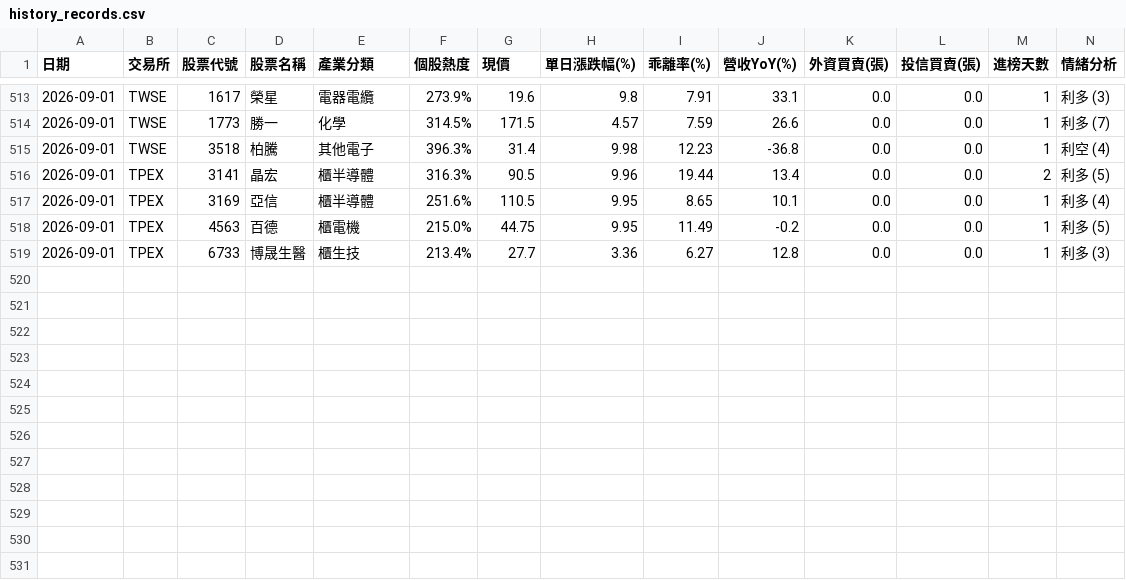
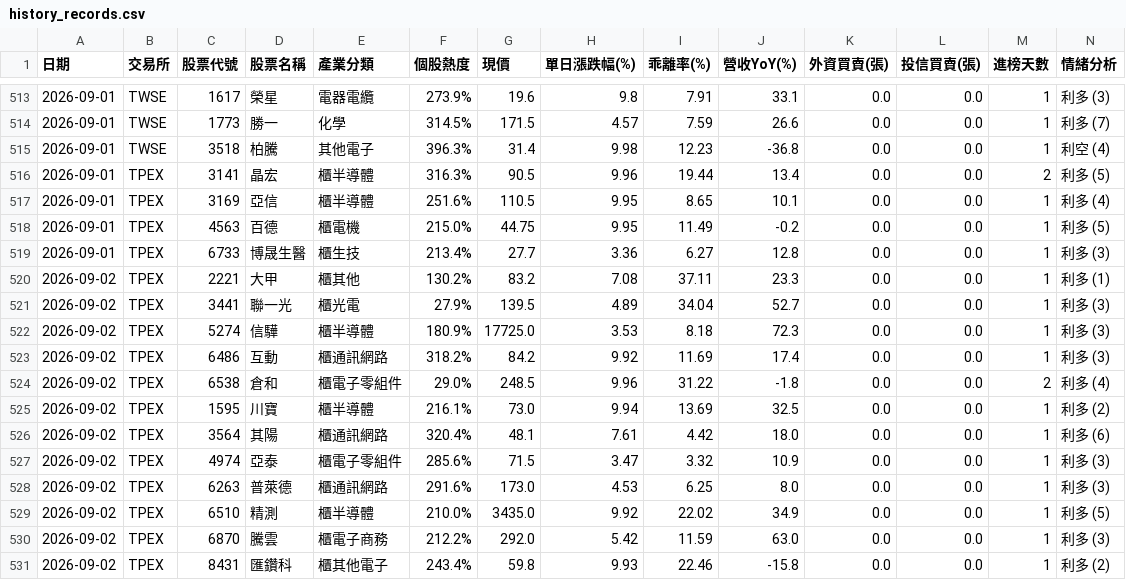
Before and after one commit to ns30178/tw-hot-stocks, a CSV file: history_records.csv, drawn as a sheet; only a part is shown, gaps mark what is left out; rows hold the shown columns only; the diff names each change by its address in the sheet, - before the commit and + after, or states it on an @@ line.

```diff
--- a/history_records.csv
+++ b/history_records.csv
+row 520: 2026-09-02 | TPEX | 2221 | 大甲 | 櫃其他 | 130.2% | 83.2 | 7.08 | 37.11 | 23.3 | 0.0 | 0.0 | 1 | 利多 (1)
+row 521: 2026-09-02 | TPEX | 3441 | 聯一光 | 櫃光電 | 27.9% | 139.5 | 4.89 | 34.04 | 52.7 | 0.0 | 0.0 | 1 | 利多 (3)
+row 522: 2026-09-02 | TPEX | 5274 | 信驊 | 櫃半導體 | 180.9% | 17725.0 | 3.53 | 8.18 | 72.3 | 0.0 | 0.0 | 1 | 利多 (3)
+row 523: 2026-09-02 | TPEX | 6486 | 互動 | 櫃通訊網路 | 318.2% | 84.2 | 9.92 | 11.69 | 17.4 | 0.0 | 0.0 | 1 | 利多 (3)
+row 524: 2026-09-02 | TPEX | 6538 | 倉和 | 櫃電子零組件 | 29.0% | 248.5 | 9.96 | 31.22 | -1.8 | 0.0 | 0.0 | 2 | 利多 (4)
+row 525: 2026-09-02 | TPEX | 1595 | 川寶 | 櫃半導體 | 216.1% | 73.0 | 9.94 | 13.69 | 32.5 | 0.0 | 0.0 | 1 | 利多 (2)
+row 526: 2026-09-02 | TPEX | 3564 | 其陽 | 櫃通訊網路 | 320.4% | 48.1 | 7.61 | 4.42 | 18.0 | 0.0 | 0.0 | 1 | 利多 (6)
+row 527: 2026-09-02 | TPEX | 4974 | 亞泰 | 櫃電子零組件 | 285.6% | 71.5 | 3.47 | 3.32 | 10.9 | 0.0 | 0.0 | 1 | 利多 (3)
+row 528: 2026-09-02 | TPEX | 6263 | 普萊德 | 櫃通訊網路 | 291.6% | 173.0 | 4.53 | 6.25 | 8.0 | 0.0 | 0.0 | 1 | 利多 (3)
+row 529: 2026-09-02 | TPEX | 6510 | 精測 | 櫃半導體 | 210.0% | 3435.0 | 9.92 | 22.02 | 34.9 | 0.0 | 0.0 | 1 | 利多 (5)
+row 530: 2026-09-02 | TPEX | 6870 | 騰雲 | 櫃電子商務 | 212.2% | 292.0 | 5.42 | 11.59 | 63.0 | 0.0 | 0.0 | 1 | 利多 (3)
+row 531: 2026-09-02 | TPEX | 8431 | 匯鑽科 | 櫃其他電子 | 243.4% | 59.8 | 9.93 | 22.46 | -15.8 | 0.0 | 0.0 | 1 | 利多 (2)
```
Also changed, not shown: 1 other file.
